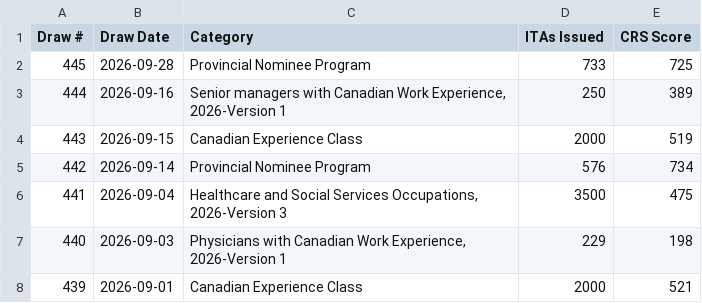
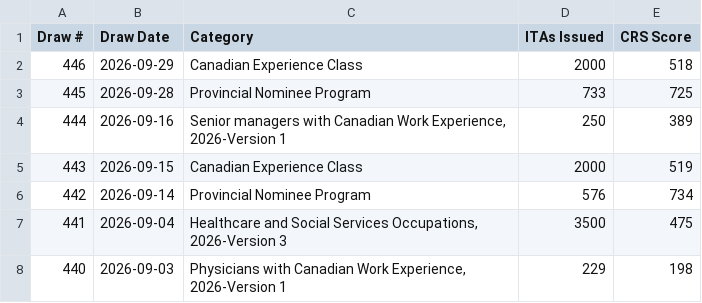
Before and after one commit to prabhakarana/express_entry_draw_tracker, a CSV file: fallback_draw_data_2025.csv, drawn as a sheet; only a part is shown; the shorter side is filled out with more unchanged rows; the diff names each change by its address in the sheet, - before the commit and + after, or states it on an @@ line.

```diff
--- a/fallback_draw_data_2025.csv
+++ b/fallback_draw_data_2025.csv
+row 2: 446 | 2026-09-29 | Canadian Experience Class | 2000 | 518
```
Also changed, not shown: 1 other file.
